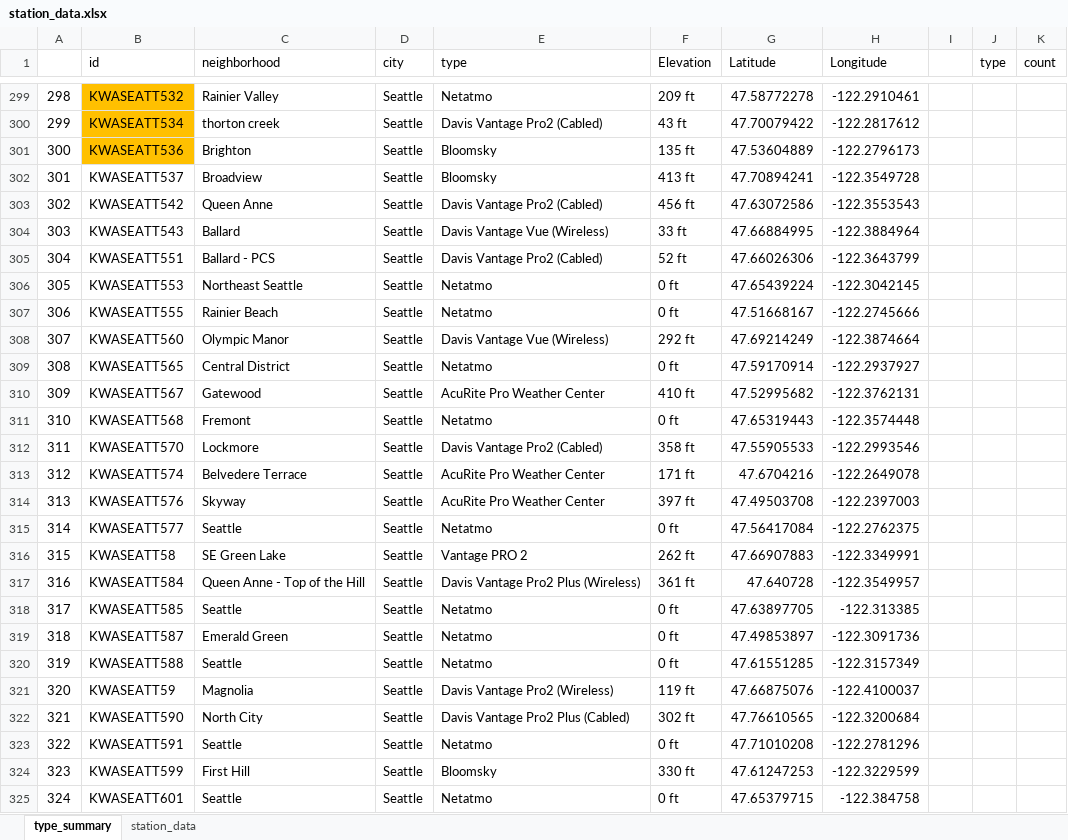
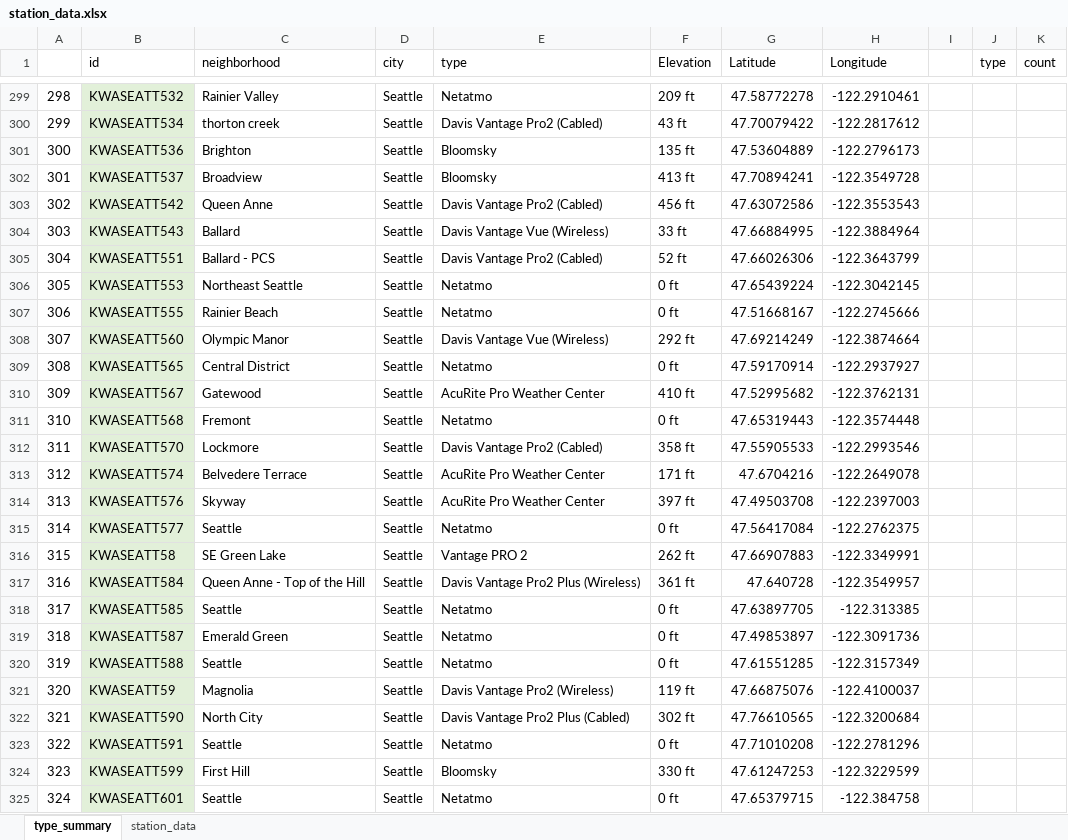
Before and after one commit to rexthompson/axwx, an Excel workbook: data/station_data.xlsx, sheet type_summary, drawn as a sheet; only a part is shown, gaps mark what is left out; values as stored, in another font and other column widths than the file's, no borders; the diff covers the shown part only; the diff names each change by its address in the sheet, - before the commit and + after, or states it on an @@ line.

```diff
--- a/data/station_data.xlsx (sheet type_summary)
+++ b/data/station_data.xlsx (sheet type_summary)
-B299:B301 fill: #FFC000
+B299:B301 fill: #E2F0D9
-B302:B325 fill: none
+B302:B325 fill: #E2F0D9
```
Also changed, not shown: cell formats elsewhere in this sheet, 3 other files.
